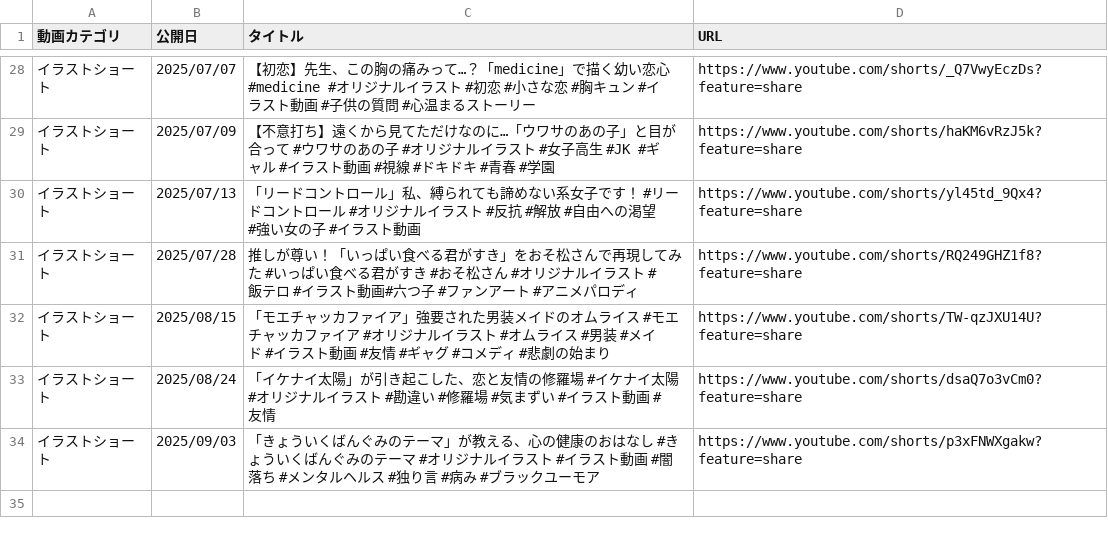
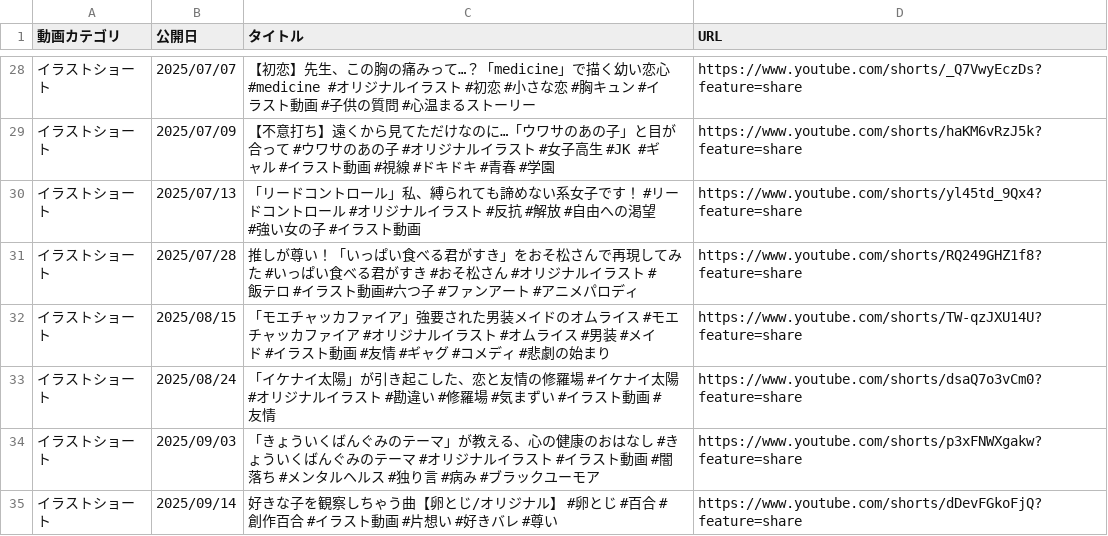
Before and after one commit to iura-sawamiya/portfolio, a CSV file: videos.csv, drawn as a sheet; only a part is shown, gaps mark what is left out.

Commit message:
好きな子を観察しちゃう曲【卵とじ/オリジナル】を追加

```diff
--- a/videos.csv
+++ b/videos.csv
@@ -34 +34,2 @@
 イラストショート,2025/09/03,「きょういくばんぐみのテーマ」が教える、心の健康のおはなし #きょういくばんぐみのテーマ #オリジナルイラスト #イラスト動画 #闇落ち #メンタルヘルス #独り言 #病み #ブラックユーモア,https://www.youtube.com/shorts/p3xFNWXgakw?feature=share
+イラストショート,2025/09/14,好きな子を観察しちゃう曲【卵とじ/オリジナル】 #卵とじ #百合 #創作百合 #イラスト動画 #片想い #好きバレ #尊い,https://www.youtube.com/shorts/dDevFGkoFjQ?feature=share
```
